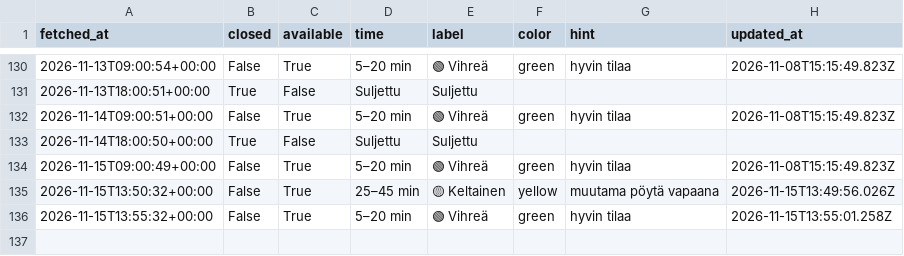
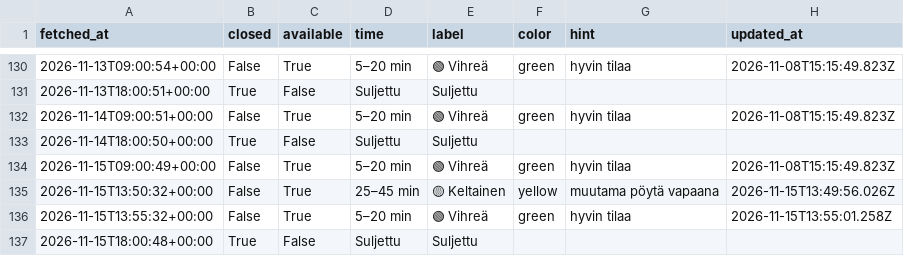
Before and after one commit to entsukki/gr-trendi, a CSV file: data/queue.csv, drawn as a sheet; only a part is shown, gaps mark what is left out; the diff names each change by its address in the sheet, - before the commit and + after, or states it on an @@ line.

```diff
--- a/data/queue.csv
+++ b/data/queue.csv
+row 137: 2026-11-15T18:00:48+00:00 | True | False | Suljettu | Suljettu
```
